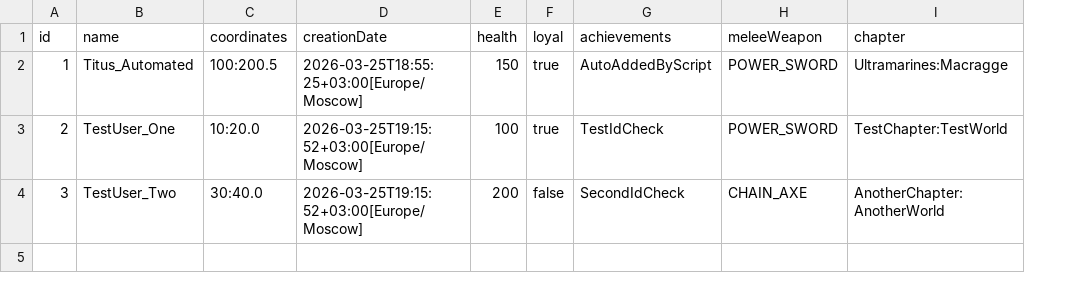
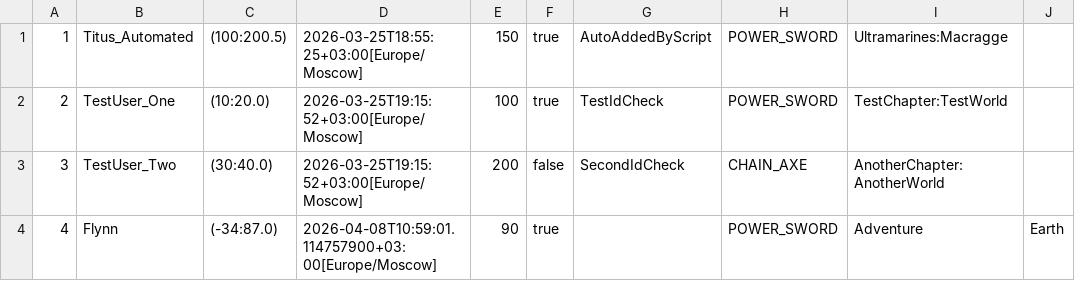
Before and after one commit to veisdi/progLab6, a CSV file: src/main/resources/marines.csv, drawn as a sheet; removed rows and columns are numbered as before the commit, all else as after; the diff names each change by its address in the sheet, - before the commit and + after, or states it on an @@ line.

```diff
--- a/src/main/resources/marines.csv
+++ b/src/main/resources/marines.csv
-column C, rows 2-4: 100:200.5 | 10:20.0 | 30:40.0
+column C, rows 1-3: (100:200.5) | (10:20.0) | (30:40.0)
+column J, empty
-row 1: id | name | coordinates | creationDate | health | loyal | achievements | meleeWeapon | chapter
+row 4: 4 | Flynn | (-34:87.0) | 2026-04-08T10:59:01.114757900+03:00[Europe/Moscow] | 90 | true |  | POWER_SWORD | Adventure | Earth
```
Also changed, not shown: 2 other files.
